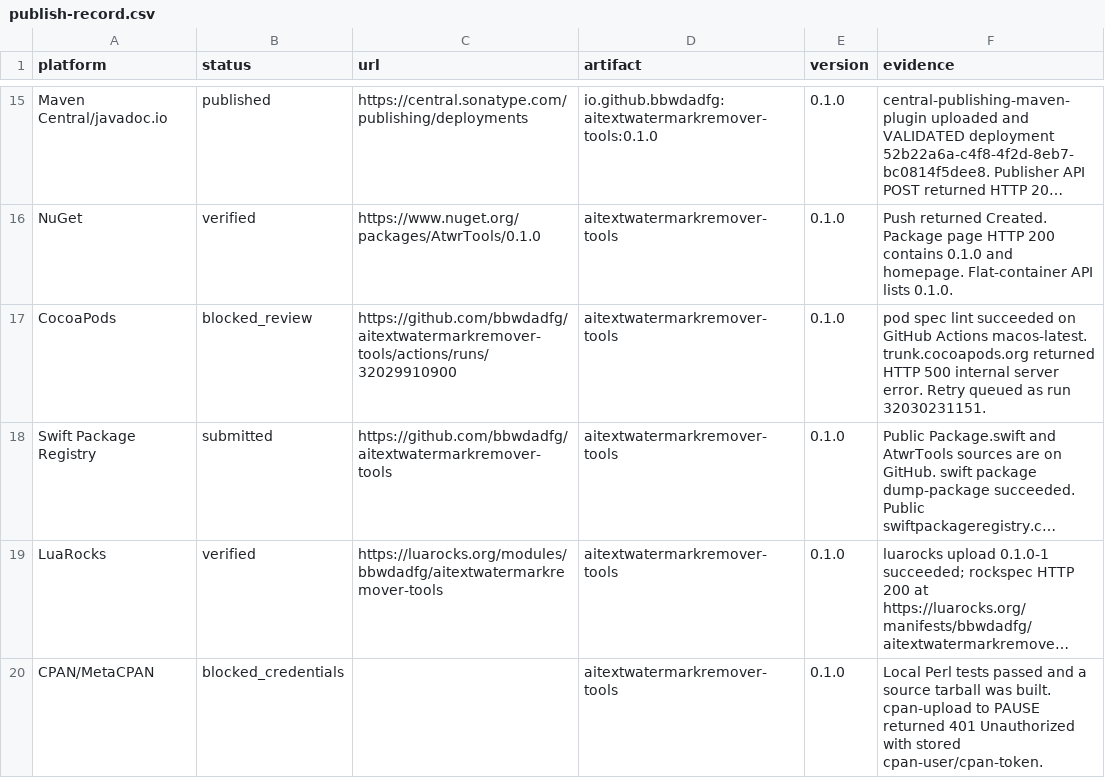
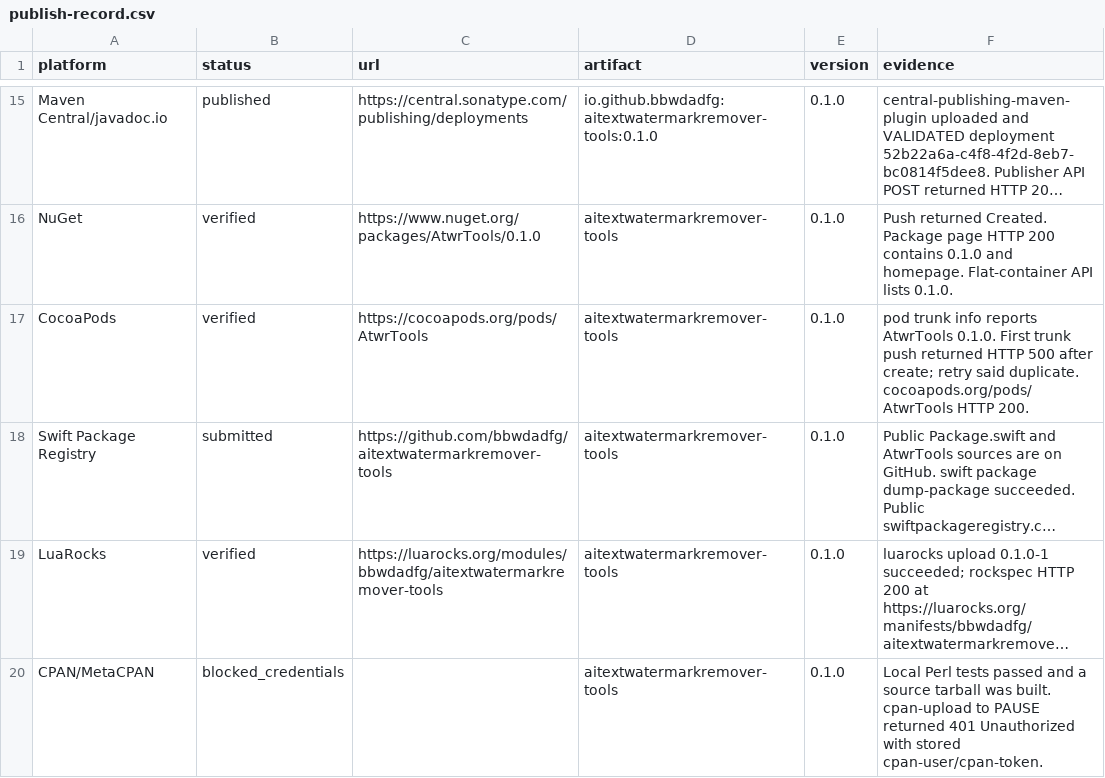
Before and after one commit to bbwdadfg/aitextwatermarkremover-tools, a CSV file: publish-record.csv, drawn as a sheet; only a part is shown, gaps mark what is left out; long unchanged cells end in …; the diff names each change by its address in the sheet, - before the commit and + after, or states it on an @@ line.

Commit message:
docs: mark CocoaPods and Homebrew as verified

```diff
--- a/publish-record.csv
+++ b/publish-record.csv
-B17 (status): blocked_review
+B17 (status): verified
-C17 (url): https://github.com/bbwdadfg/aitextwatermarkremover-tools/actions/runs/32029910900
+C17 (url): https://cocoapods.org/pods/AtwrTools
-F17 (evidence): pod spec lint succeeded on GitHub Actions macos-latest. trunk.cocoapods.org returned HTTP 500 internal server error. Retry queued as run 32030231151.
+F17 (evidence): pod trunk info reports AtwrTools 0.1.0. First trunk push returned HTTP 500 after create; retry said duplicate. cocoapods.org/pods/AtwrTools HTTP 200.
```
Also changed, not shown: 2 other files.
